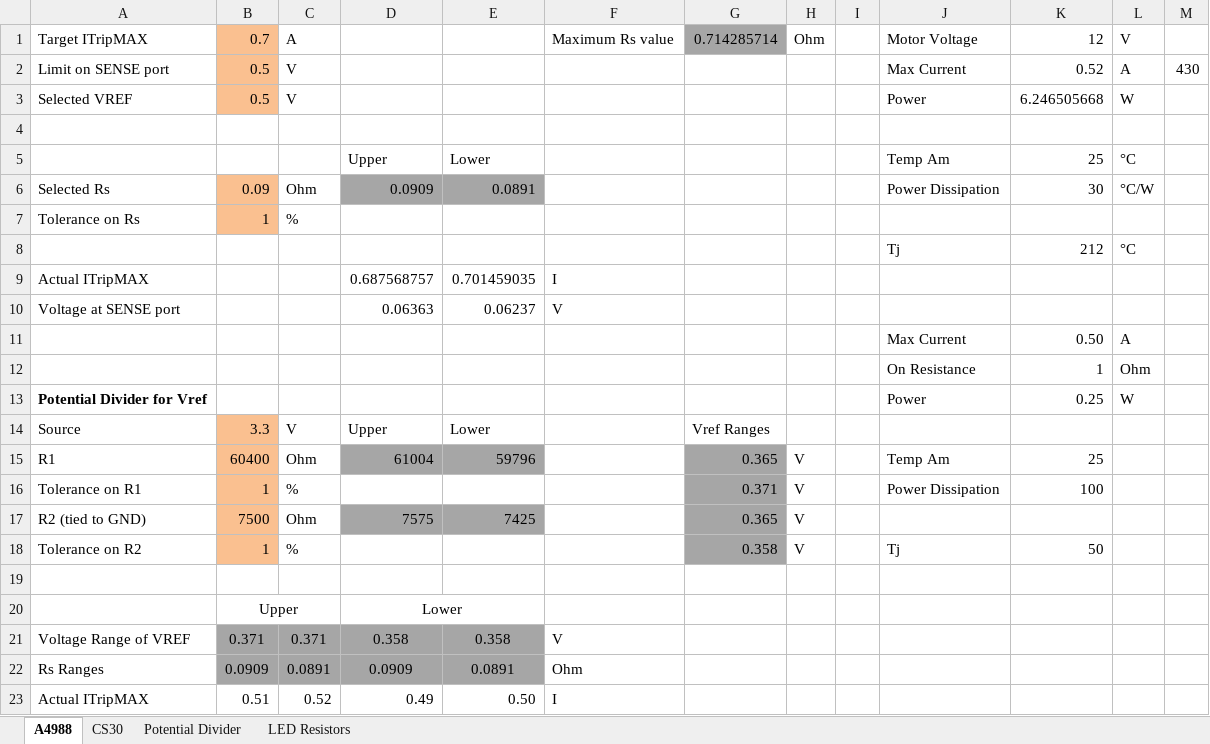
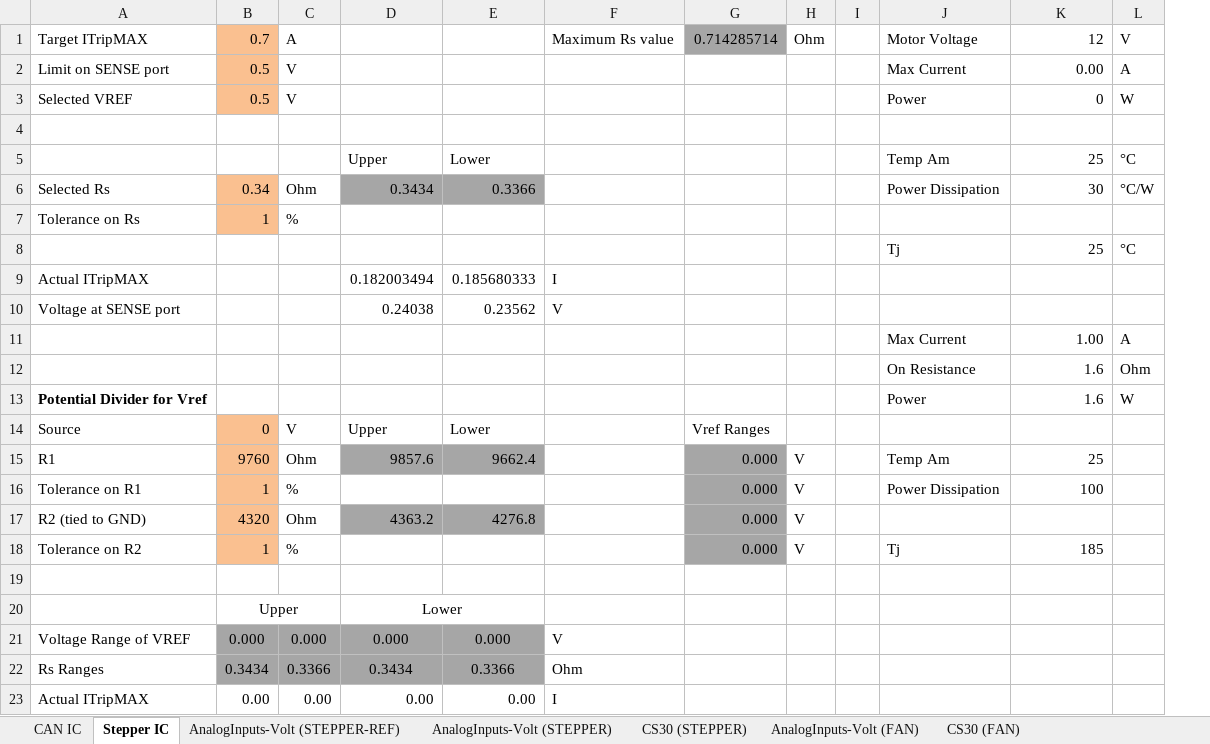
Before and after one commit to mipidisaster/miStepper, an Excel workbook: 20_Electronics/ComponentCals.xlsx, sheet Stepper IC, drawn as a sheet; values as stored, in another font and other column widths than the file's, no borders; conditional formats not drawn; removed rows and columns are numbered as before the commit, all else as after; the diff names each change by its address in the sheet, - before the commit and + after, or states it on an @@ line.

```diff
--- a/20_Electronics/ComponentCals.xlsx (sheet Stepper IC)
+++ b/20_Electronics/ComponentCals.xlsx (sheet Stepper IC)
-sheet tab: A4988
+sheet tab: Stepper IC
-sheet tab: CS30
+sheet tab: CS30 (FAN)
-sheet tab: Potential Divider
-sheet tab: LED Resistors
+sheet tab: CAN IC
+sheet tab: AnalogInputs-Volt (STEPPER-REF)
+sheet tab: AnalogInputs-Volt (STEPPER)
+sheet tab: CS30 (STEPPER)
+sheet tab: AnalogInputs-Volt (FAN)
-column E, rows 5-23: Lower | 0.0891 |  |  | 0.701459035 | 0.06237 |  |  |  | Lower | 59796 |  | 7425 |  |  |  | 0.358 | 0.0891 | 0.50
+column E, rows 5-23: Lower | 0.3366 |  |  | 0.185680333 | 0.23562 |  |  |  | Lower | 9662.4 |  | 4276.8 |  |  |  | 0.000 | 0.3366 | 0.00
-column M, row 2: 430
-K2: 0.52
+K2: 0.00
-K3: 6.246505668
+K3: 0
-B6: 0.09
+B6: 0.34
-D6: 0.0909
+D6: 0.3434
-K8: 212
+K8: 25
-D9: 0.687568757
+D9: 0.182003494
-D10: 0.06363
+D10: 0.24038
-K11: 0.50
+K11: 1.00
-K12: 1
+K12: 1.6
-K13: 0.25
+K13: 1.6
-B14: 3.3
+B14: 0
-B15: 60400
+B15: 9760
-D15: 61004
+D15: 9857.6
-G15: 0.365
+G15: 0.000
-G16: 0.371
+G16: 0.000
-B17: 7500
+B17: 4320
-D17: 7575
+D17: 4363.2
-G17: 0.365
+G17: 0.000
-G18: 0.358
+G18: 0.000
-K18: 50
+K18: 185
-B21: 0.371
+B21: 0.000
-C21: 0.371
+C21: 0.000
-D21: 0.358
+D21: 0.000
-B22: 0.0909
+B22: 0.3434
-C22: 0.0891
+C22: 0.3366
-D22: 0.0909
+D22: 0.3434
-B23: 0.51
+B23: 0.00
-C23: 0.52
+C23: 0.00
-D23: 0.49
+D23: 0.00
```
Also changed, not shown: sheet CS30 (FAN), charts or pictures, 52 other files.
